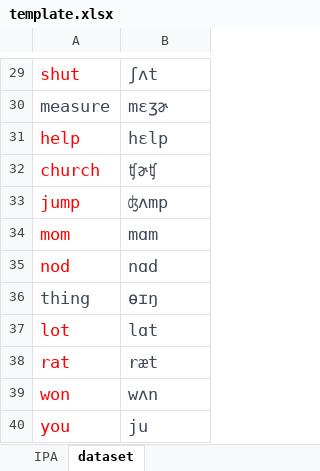
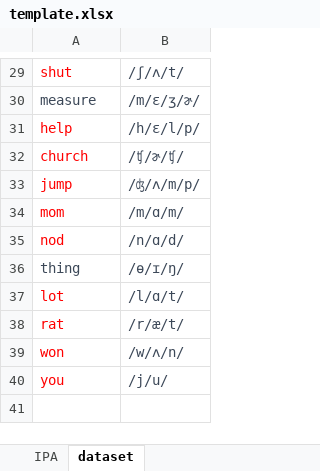
Before and after one commit to stanley355/allophoneme, an Excel workbook: template.xlsx, sheet dataset, drawn as a sheet; only a part is shown, gaps mark what is left out; values as stored, in another font and other column widths than the file's, no borders; charts and pictures not drawn; the diff covers the shown part only; the diff names each change by its address in the sheet, - before the commit and + after, or states it on an @@ line.

```diff
--- a/template.xlsx (sheet dataset)
+++ b/template.xlsx (sheet dataset)
@@ A29:B40 text size: smaller @@
-B29: ʃʌt
+B29: /ʃ/ʌ/t/
-B30: mɛʒɚ
+B30: /m/ɛ/ʒ/ɚ/
-B31: hɛlp
+B31: /h/ɛ/l/p/
-B32: ʧɚʧ
+B32: /ʧ/ɚ/ʧ/
-B33: ʤʌmp
+B33: /ʤ/ʌ/m/p/
-B34: mɑm
+B34: /m/ɑ/m/
-B35: nɑd
+B35: /n/ɑ/d/
-B36: ɵɪŋ
+B36: /ɵ/ɪ/ŋ/
-B37: lɑt
+B37: /l/ɑ/t/
-B38: ræt
+B38: /r/æ/t/
-B39: wʌn
+B39: /w/ʌ/n/
-B40: ju
+B40: /j/u/
```
Also changed, not shown: 28 edited cells and cell formats elsewhere in this sheet, sheet IPA.
